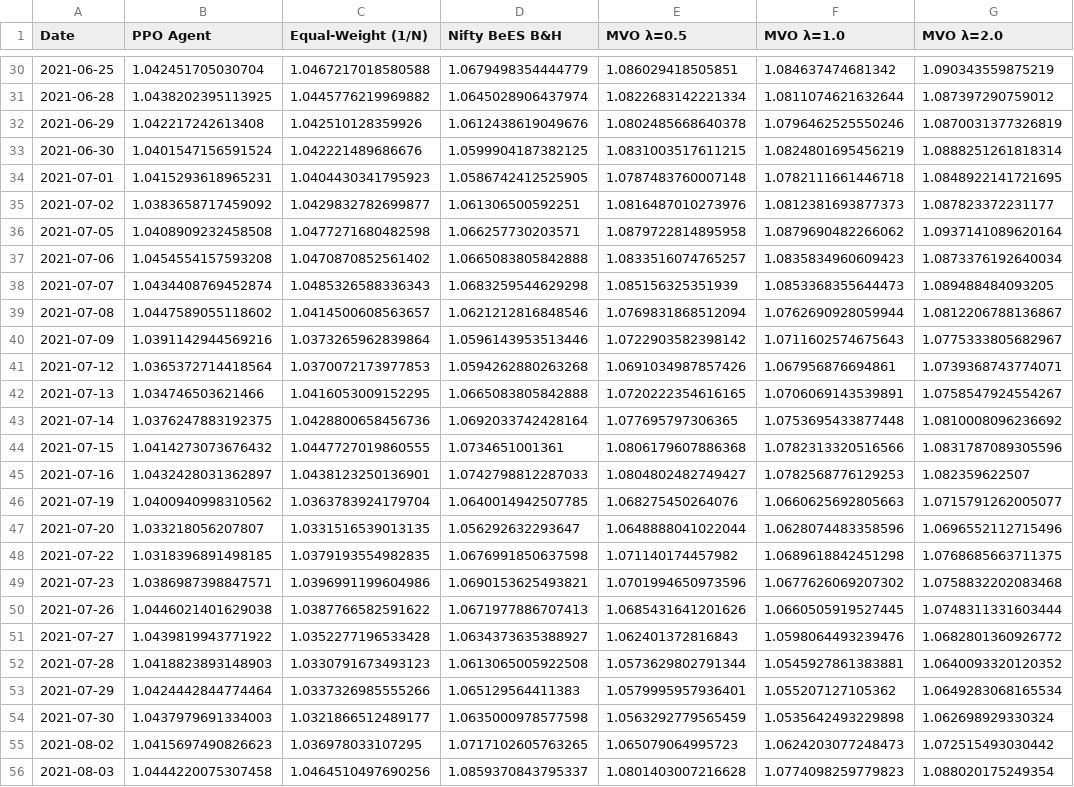
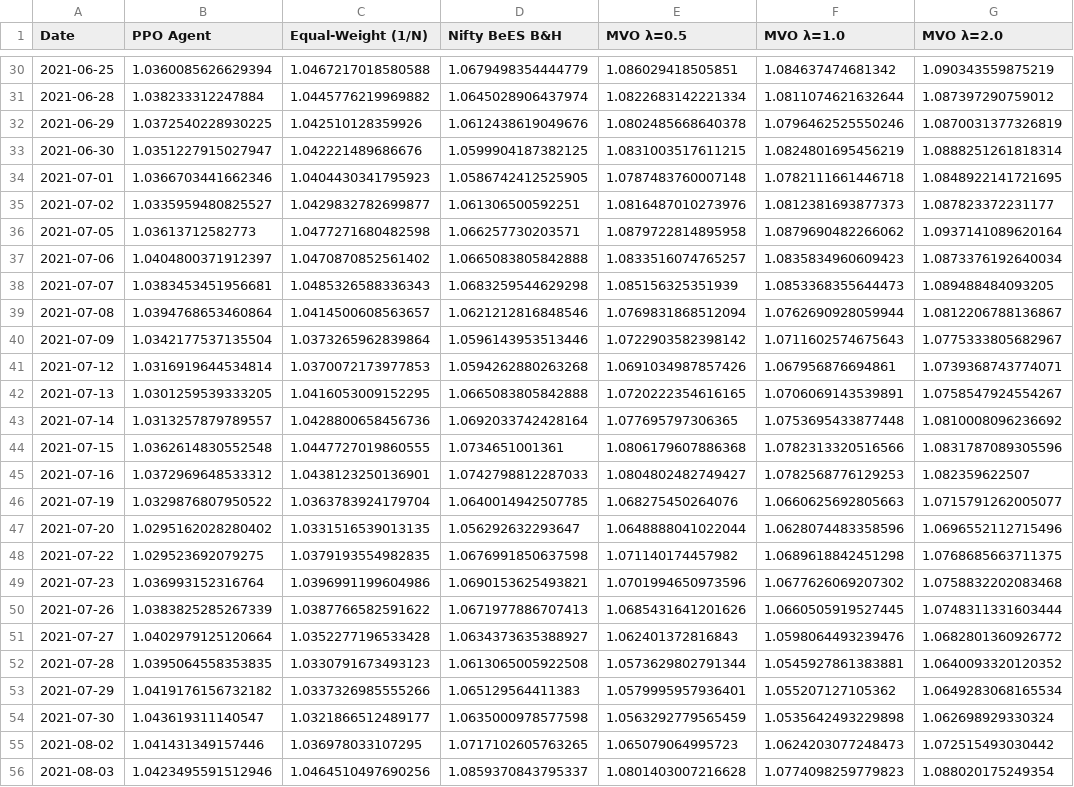
Before and after one commit to eshentials/Deep-RL-For-Dynamic-Portfolio-Strategy, a CSV file: results/nav_curves_test.csv, drawn as a sheet; only a part is shown, gaps mark what is left out; the diff covers the shown part only; the diff names each change by its address in the sheet, - before the commit and + after, or states it on an @@ line.

```diff
--- a/results/nav_curves_test.csv
+++ b/results/nav_curves_test.csv
-B30 (PPO Agent): 1.042451705030704
+B30 (PPO Agent): 1.0360085626629394
-B31 (PPO Agent): 1.0438202395113925
+B31 (PPO Agent): 1.038233312247884
-B32 (PPO Agent): 1.042217242613408
+B32 (PPO Agent): 1.0372540228930225
-B33 (PPO Agent): 1.0401547156591524
+B33 (PPO Agent): 1.0351227915027947
-B34 (PPO Agent): 1.0415293618965231
+B34 (PPO Agent): 1.0366703441662346
-B35 (PPO Agent): 1.0383658717459092
+B35 (PPO Agent): 1.0335959480825527
-B36 (PPO Agent): 1.0408909232458508
+B36 (PPO Agent): 1.03613712582773
-B37 (PPO Agent): 1.0454554157593208
+B37 (PPO Agent): 1.0404800371912397
-B38 (PPO Agent): 1.0434408769452874
+B38 (PPO Agent): 1.0383453451956681
-B39 (PPO Agent): 1.0447589055118602
+B39 (PPO Agent): 1.0394768653460864
-B40 (PPO Agent): 1.0391142944569216
+B40 (PPO Agent): 1.0342177537135504
-B41 (PPO Agent): 1.0365372714418564
+B41 (PPO Agent): 1.0316919644534814
-B42 (PPO Agent): 1.034746503621466
+B42 (PPO Agent): 1.0301259539333205
-B43 (PPO Agent): 1.0376247883192375
+B43 (PPO Agent): 1.0313257879789557
-B44 (PPO Agent): 1.0414273073676432
+B44 (PPO Agent): 1.0362614830552548
-B45 (PPO Agent): 1.0432428031362897
+B45 (PPO Agent): 1.0372969648533312
-B46 (PPO Agent): 1.0400940998310562
+B46 (PPO Agent): 1.0329876807950522
-B47 (PPO Agent): 1.033218056207807
+B47 (PPO Agent): 1.0295162028280402
-B48 (PPO Agent): 1.0318396891498185
+B48 (PPO Agent): 1.029523692079275
-B49 (PPO Agent): 1.0386987398847571
+B49 (PPO Agent): 1.036993152316764
-B50 (PPO Agent): 1.0446021401629038
+B50 (PPO Agent): 1.0383825285267339
-B51 (PPO Agent): 1.0439819943771922
+B51 (PPO Agent): 1.0402979125120664
-B52 (PPO Agent): 1.0418823893148903
+B52 (PPO Agent): 1.0395064558353835
-B53 (PPO Agent): 1.0424442844774464
+B53 (PPO Agent): 1.0419176156732182
-B54 (PPO Agent): 1.0437979691334003
+B54 (PPO Agent): 1.043619311140547
-B55 (PPO Agent): 1.0415697490826623
+B55 (PPO Agent): 1.041431349157446
-B56 (PPO Agent): 1.0444220075307458
+B56 (PPO Agent): 1.0423495591512946
```
Also changed, not shown: 130 edited cells elsewhere in this file, results/metrics_combined.csv, results/metrics_test.csv, 8 other files.
